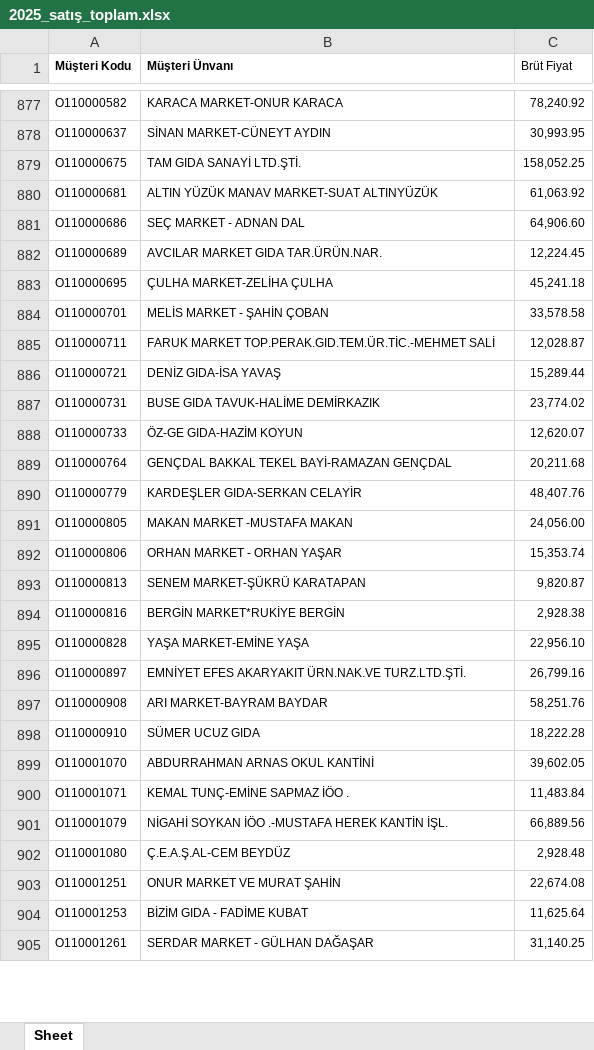
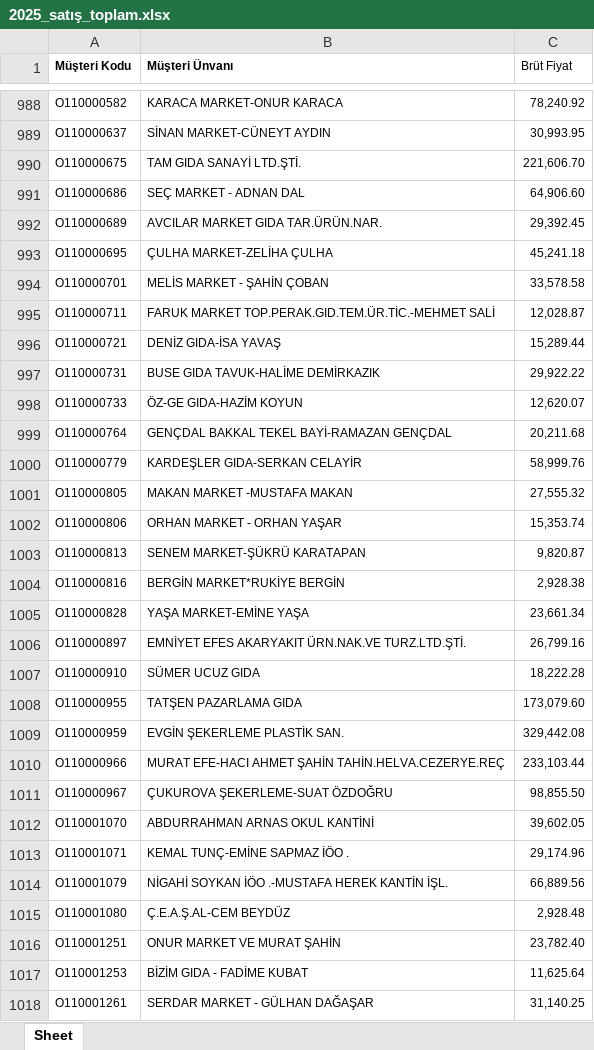
Before and after one commit to Fatih-del1453/Ozlider-Crm, an Excel workbook: 2025_satış_toplam.xlsx, sheet Sheet, drawn as a sheet; only a part is shown, gaps mark what is left out; values as stored, in another font and other column widths than the file's, no borders; removed rows and columns are numbered as before the commit, all else as after; the diff covers the shown part only; the diff names each change by its address in the sheet, - before the commit and + after, or states it on an @@ line.

```diff
--- a/2025_satış_toplam.xlsx (sheet Sheet)
+++ b/2025_satış_toplam.xlsx (sheet Sheet)
-C990 (Brüt Fiyat): 158,052.25
+C990 (Brüt Fiyat): 221,606.70
@@ row 880 moved to row 29: O110000681 @@
-C992 (Brüt Fiyat): 12,224.45
+C992 (Brüt Fiyat): 29,392.45
-C997 (Brüt Fiyat): 23,774.02
+C997 (Brüt Fiyat): 29,922.22
-C1000 (Brüt Fiyat): 48,407.76
+C1000 (Brüt Fiyat): 58,999.76
-C1001 (Brüt Fiyat): 24,056.00
+C1001 (Brüt Fiyat): 27,555.32
-C1005 (Brüt Fiyat): 22,956.10
+C1005 (Brüt Fiyat): 23,661.34
-row 897: O110000908 | ARI MARKET-BAYRAM BAYDAR | 58,251.76
+row 1008: O110000955 | TATŞEN PAZARLAMA GIDA | 173,079.60
+row 1009: O110000959 | EVGİN ŞEKERLEME PLASTİK SAN. | 329,442.08
+row 1010: O110000966 | MURAT EFE-HACI AHMET ŞAHİN TAHİN.HELVA.CEZERYE.REÇ | 233,103.44
+row 1011: O110000967 | ÇUKUROVA ŞEKERLEME-SUAT ÖZDOĞRU | 98,855.50
-C1013 (Brüt Fiyat): 11,483.84
+C1013 (Brüt Fiyat): 29,174.96
-C1016 (Brüt Fiyat): 22,674.08
+C1016 (Brüt Fiyat): 23,782.40
```
Also changed, not shown: 97 added rows, 31 removed rows, 32 moved rows and 238 edited cells elsewhere in this sheet, adana_ilce_ciro.xlsx, satis-hedef.xlsx, 3 other files.
